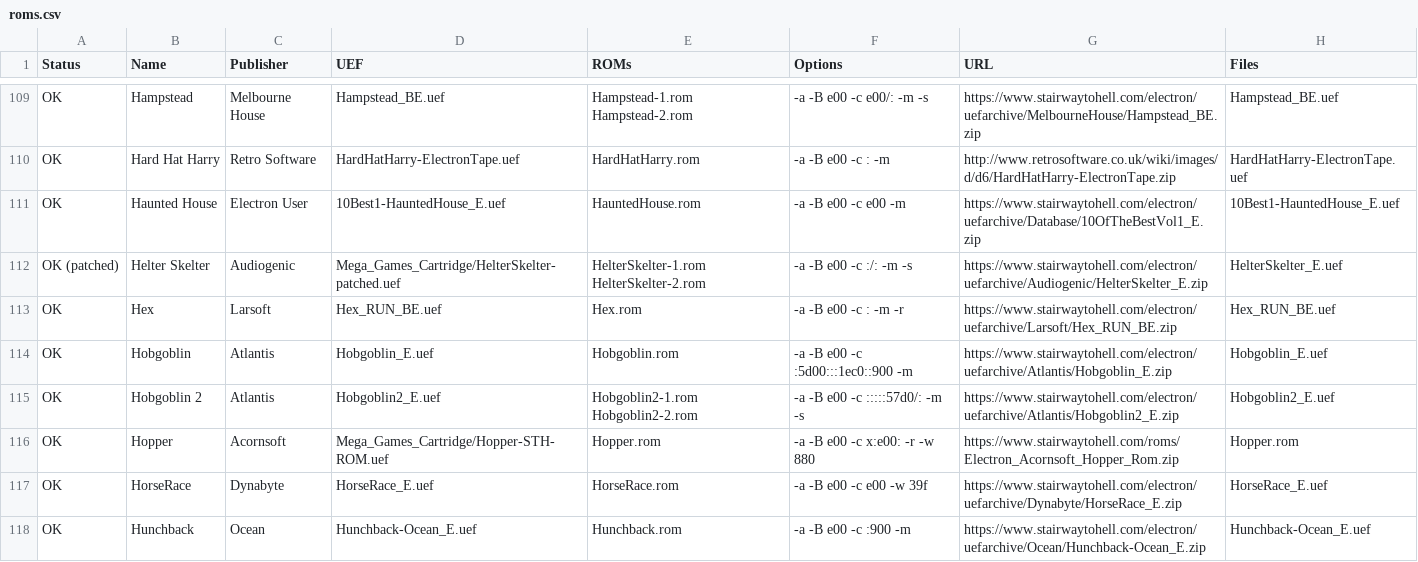
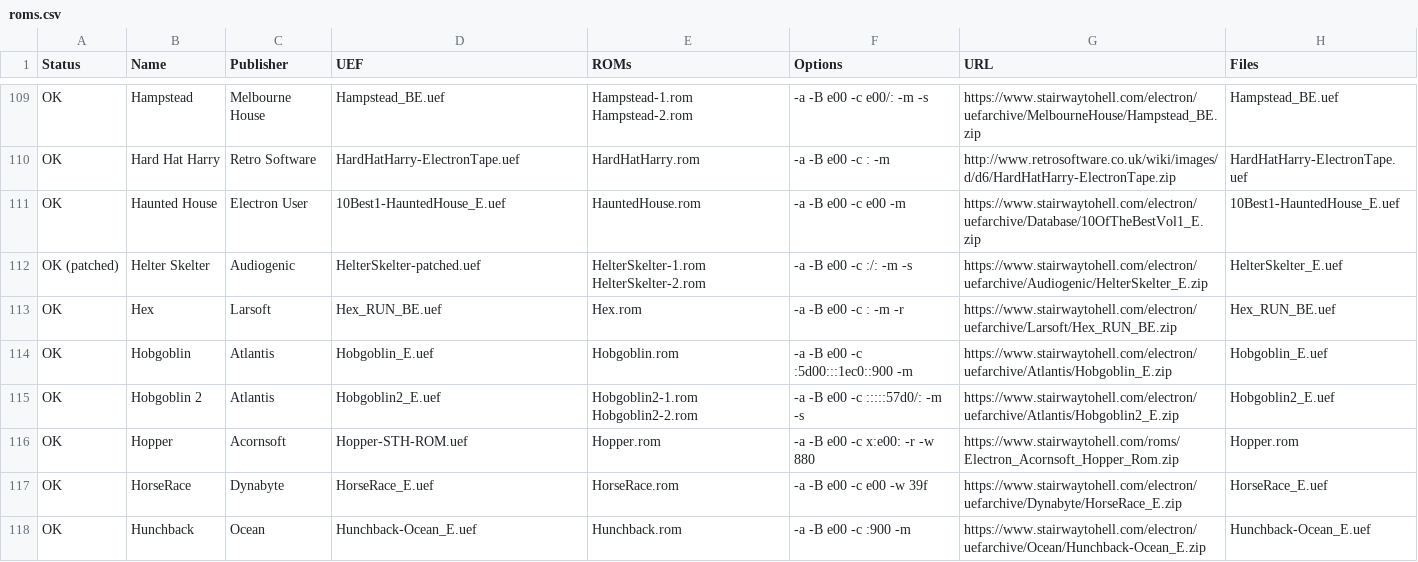
Before and after one commit to stardot/MegaGamesCartridge-ROM-recipes, a CSV file: roms.csv, drawn as a sheet; only a part is shown, gaps mark what is left out; the diff covers the shown part only.

```diff
--- a/roms.csv
+++ b/roms.csv
@@ -111,3 +111,3 @@ OK,Hard Hat Harry,Retro Software,HardHatHarry-ElectronTape.uef,HardHatHarry.rom,
 OK,Haunted House,Electron User,10Best1-HauntedHouse_E.uef,HauntedHouse.rom,-a -B e00 -c e00 -m,https://www.stairwaytohell.com/electron/uefarchive/Database/10OfTheBestVol1_E.zip,10Best1-HauntedHouse_E.uef
-OK (patched),Helter Skelter,Audiogenic,Mega_Games_Cartridge/HelterSkelter-patched.uef,HelterSkelter-1.rom HelterSkelter-2.rom,-a -B e00 -c :/: -m -s,https://www.stairwaytohell.com/electron/uefarchive/Audiogenic/HelterSkelter_E.zip,HelterSkelter_E.uef
+OK (patched),Helter Skelter,Audiogenic,HelterSkelter-patched.uef,HelterSkelter-1.rom HelterSkelter-2.rom,-a -B e00 -c :/: -m -s,https://www.stairwaytohell.com/electron/uefarchive/Audiogenic/HelterSkelter_E.zip,HelterSkelter_E.uef
 OK,Hex,Larsoft,Hex_RUN_BE.uef,Hex.rom,-a -B e00 -c : -m -r,https://www.stairwaytohell.com/electron/uefarchive/Larsoft/Hex_RUN_BE.zip,Hex_RUN_BE.uef
@@ -115,3 +115,3 @@ OK,Hobgoblin,Atlantis,Hobgoblin_E.uef,Hobgoblin.rom,-a -B e00 -c :5d00:::1ec0::9
 OK,Hobgoblin 2,Atlantis,Hobgoblin2_E.uef,Hobgoblin2-1.rom Hobgoblin2-2.rom,-a -B e00 -c :::::57d0/: -m -s,https://www.stairwaytohell.com/electron/uefarchive/Atlantis/Hobgoblin2_E.zip,Hobgoblin2_E.uef
-OK,Hopper,Acornsoft,Mega_Games_Cartridge/Hopper-STH-ROM.uef,Hopper.rom,-a -B e00 -c x:e00: -r -w 880,https://www.stairwaytohell.com/roms/Electron_Acornsoft_Hopper_Rom.zip,Hopper.rom
+OK,Hopper,Acornsoft,Hopper-STH-ROM.uef,Hopper.rom,-a -B e00 -c x:e00: -r -w 880,https://www.stairwaytohell.com/roms/Electron_Acornsoft_Hopper_Rom.zip,Hopper.rom
 OK,HorseRace,Dynabyte,HorseRace_E.uef,HorseRace.rom,-a -B e00 -c e00 -w 39f,https://www.stairwaytohell.com/electron/uefarchive/Dynabyte/HorseRace_E.zip,HorseRace_E.uef
```
Also changed, not shown: 48 edited cells elsewhere in this file, 57 other files.
